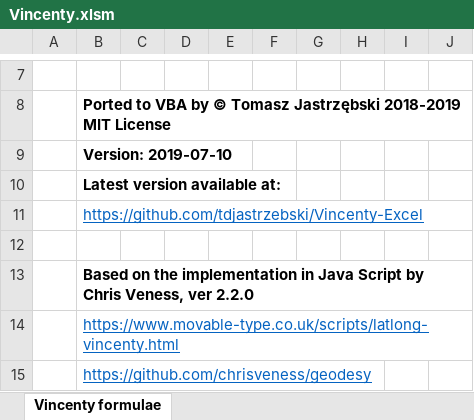
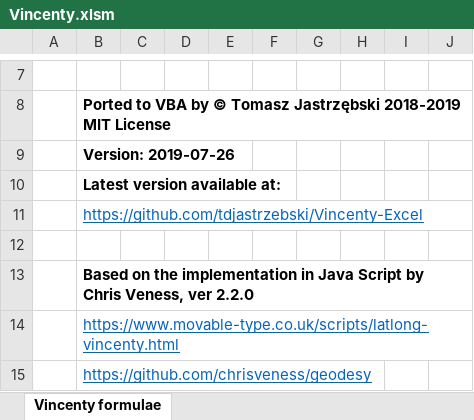
Before and after one commit to tdjastrzebski/Vincenty-Excel, an Excel workbook: Vincenty.xlsm, sheet Vincenty formulae, drawn as a sheet; only a part is shown, gaps mark what is left out; values as stored, in another font and other column widths than the file's, no borders; charts and pictures not drawn; the diff names each change by its address in the sheet, - before the commit and + after, or states it on an @@ line.

```diff
--- a/Vincenty.xlsm (sheet Vincenty formulae)
+++ b/Vincenty.xlsm (sheet Vincenty formulae)
-B9: Version: 2019-07-10
+B9: Version: 2019-07-26
```
Also changed, not shown: 3 other files.
